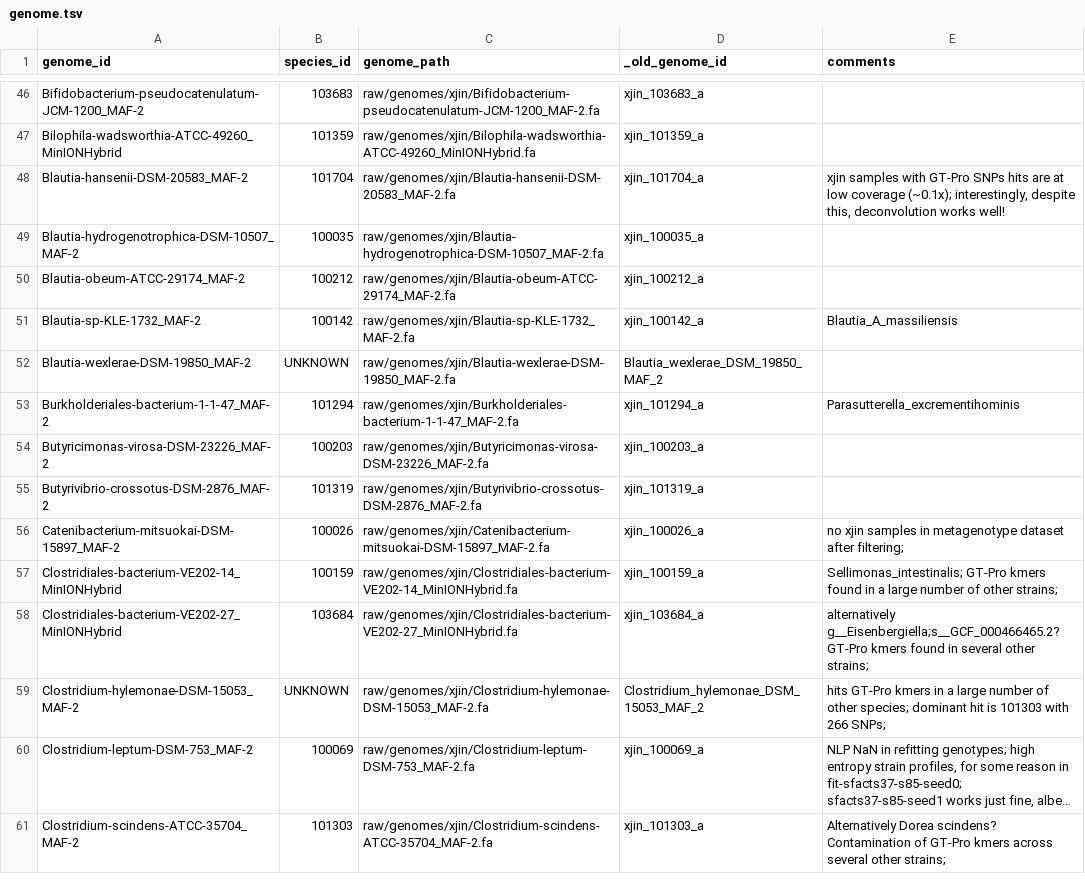
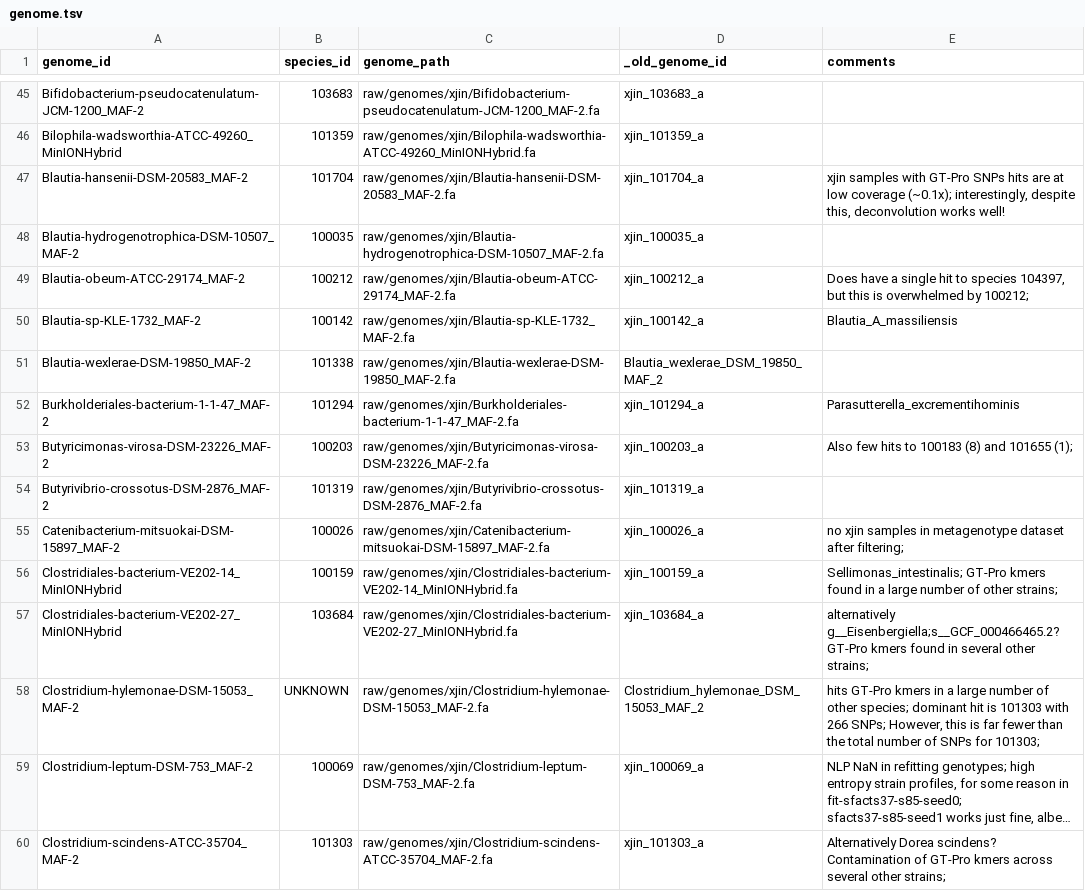
Before and after one commit to bsmith89/strain-corr, a TSV file: meta/genome.tsv, drawn as a sheet; only a part is shown, gaps mark what is left out; long unchanged cells end in …; addresses are those after the commit; the diff covers the shown part only; the diff names each change by its address in the sheet, - before the commit and + after, or states it on an @@ line.

```diff
--- a/meta/genome.tsv
+++ b/meta/genome.tsv
-E49 (comments): (empty)
+E49 (comments): Does have a single hit to species 104397, but this is overwhelmed by 100212;
-B51 (species_id): UNKNOWN
+B51 (species_id): 101338
-E53 (comments): (empty)
+E53 (comments): Also few hits to 100183 (8) and 101655 (1);
-E58 (comments): …266 SNPs;
+E58 (comments): …266 SNPs; However, this is far fewer than the total number of SNPs for 101303;
```
Also changed, not shown: 1 moved row and 32 edited cells elsewhere in this file, meta/genome_group.tsv, meta/hmp2/stool.tsv, 31 other files.
